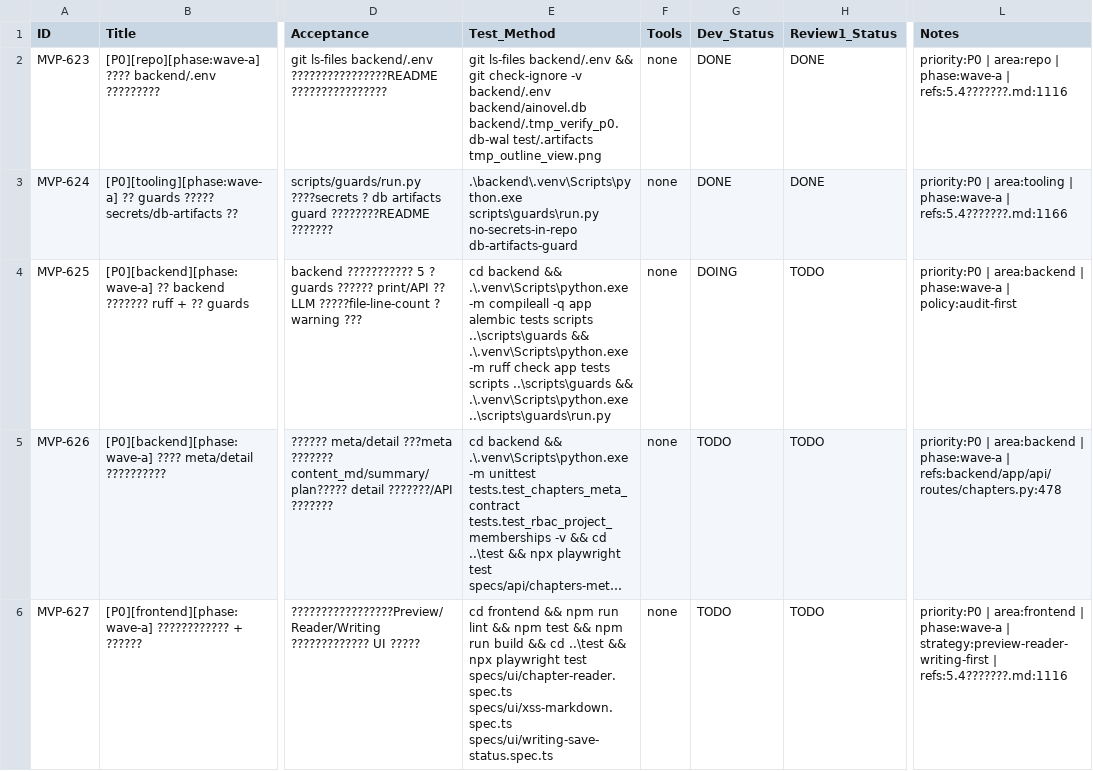
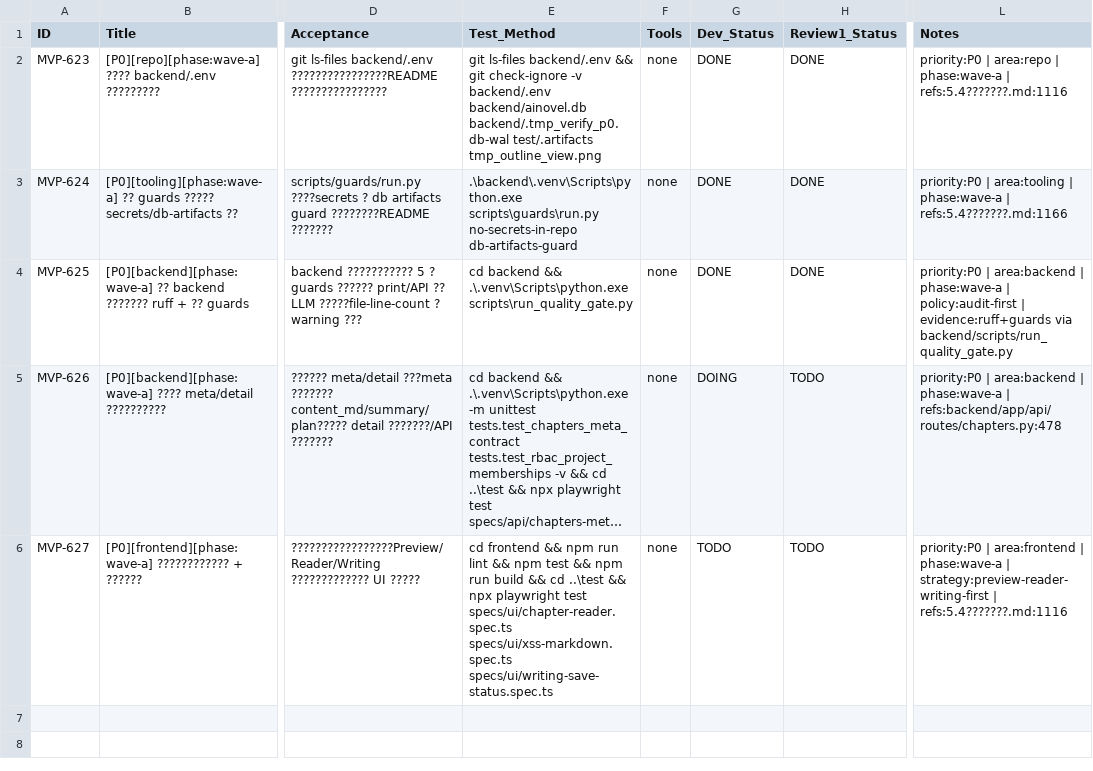
Before and after one commit to inliver233/Ai-Novel-Demo, a CSV file: issues/2026-03-06_21-59-27-wave-a-repo-hygiene-guards-chapter-api.csv, drawn as a sheet; only a part is shown, gaps mark what is left out; long unchanged cells end in …; the diff names each change by its address in the sheet, - before the commit and + after, or states it on an @@ line.

Commit message:
[MVP-625] [P0][backend][phase:wave-a] 建立 backend 质量入口并接入 ruff + 剩余 guards

```diff
--- a/issues/2026-03-06_21-59-27-wave-a-repo-hygiene-guards-chapter-api.csv
+++ b/issues/2026-03-06_21-59-27-wave-a-repo-hygiene-guards-chapter-api.csv
-E4 (Test_Method): …&& .\.venv\Scripts\python.exe -m compileall -q app alembic tests scripts ..\scripts\guards && .\.venv\Scripts\python.exe -m ruff check app tests scripts ..\scripts\guards && .\.venv\Scripts\python.exe ..\scripts\guards\run.py
+E4 (Test_Method): …&& .\.venv\Scripts\python.exe scripts\run_quality_gate.py
-G4 (Dev_Status): DOING
+G4 (Dev_Status): DONE
-H4 (Review1_Status): TODO
+H4 (Review1_Status): DONE
-L4 (Notes): …| policy:audit-first
+L4 (Notes): …| policy:audit-first | evidence:ruff+guards via backend/scripts/run_quality_gate.py
-G5 (Dev_Status): TODO
+G5 (Dev_Status): DOING
```
Also changed, not shown: 8 other files.
